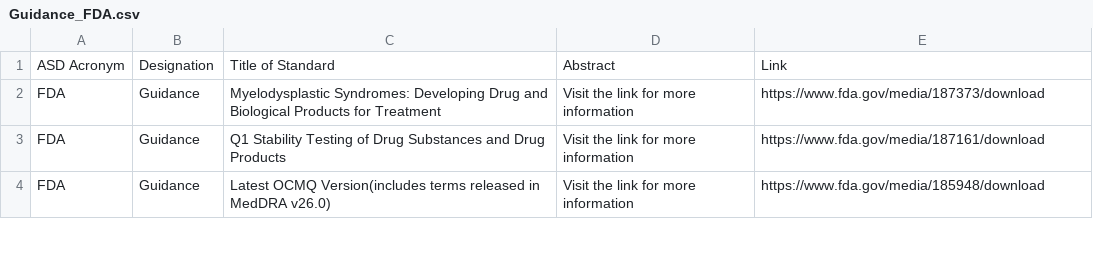
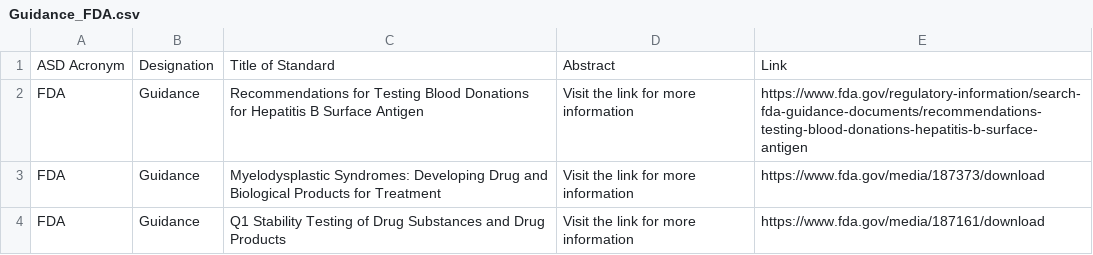
Before and after one commit to MartinCKing/Standards-Selector, a CSV file: Guidance_FDA.csv, drawn as a sheet; only a part is shown; the shorter side is filled out with more unchanged rows; the diff names each change by its address in the sheet, - before the commit and + after, or states it on an @@ line.

Commit message:
Update Guidance_FDA.csv

```diff
--- a/Guidance_FDA.csv
+++ b/Guidance_FDA.csv
+row 2: FDA | Guidance | Recommendations for Testing Blood Donations for Hepatitis B Surface Antigen | Visit the link for more information | https://www.fda.gov/regulatory-information/search-fda-guidance-documents/recommendations-testing-blood-donations-hepatitis-b-surface-antigen
```
